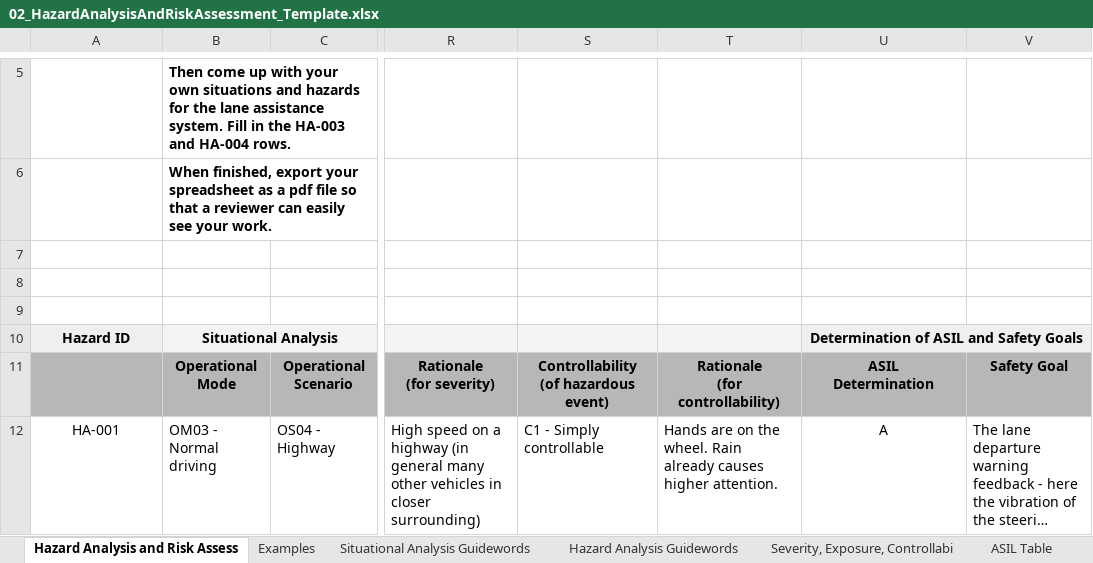
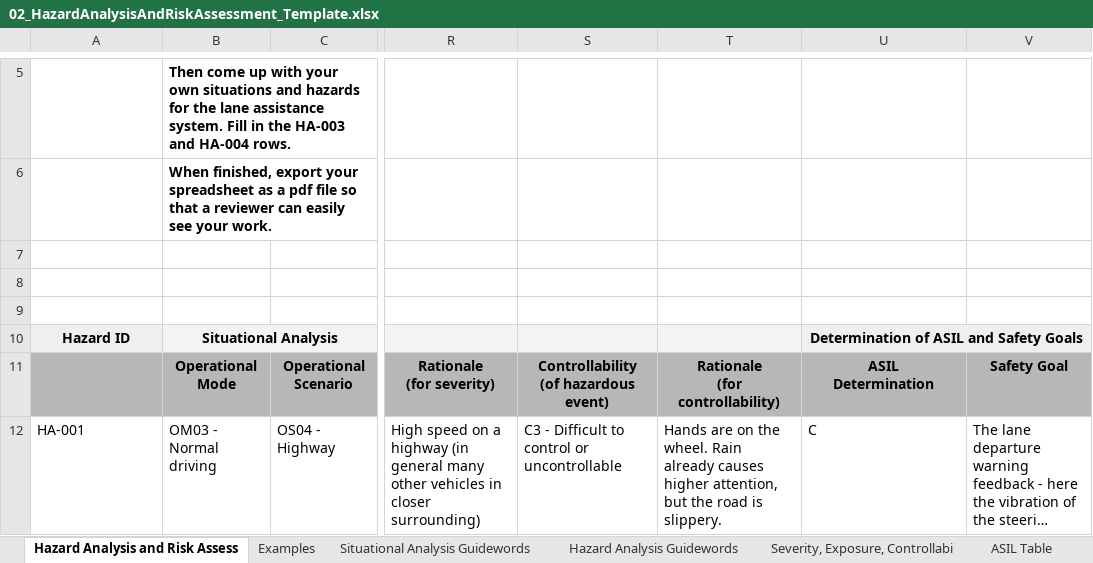
Before and after one commit to mitschen/CarND-Functional-Safety-Project, an Excel workbook: Template_Files/02_HazardAnalysisAndRiskAssessment_Template.xlsx, sheet Hazard Analysis and Risk Assess, drawn as a sheet; only a part is shown, gaps mark what is left out; long unchanged cells end in …; values as stored, in another font and other column widths than the file's, no borders; the diff covers the shown part only; the diff names each change by its address in the sheet, - before the commit and + after, or states it on an @@ line.

```diff
--- a/Template_Files/02_HazardAnalysisAndRiskAssessment_Template.xlsx (sheet Hazard Analysis and Risk Assess)
+++ b/Template_Files/02_HazardAnalysisAndRiskAssessment_Template.xlsx (sheet Hazard Analysis and Risk Assess)
-A12 alignment: center
+A12 alignment: left
-S12: C1 - Simply controllable
+S12: C3 - Difficult to control or uncontrollable
-T12: …causes higher attention.
+T12: …causes higher attention, but the road is slippery.
-U12: A
+U12: C
-U12 alignment: center
+U12 alignment: left
```
Also changed, not shown: 3 edited cells and cell formats elsewhere in this sheet, 7 other files.
